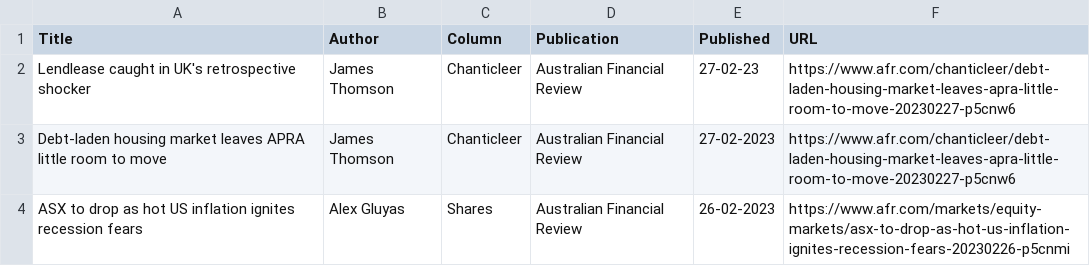
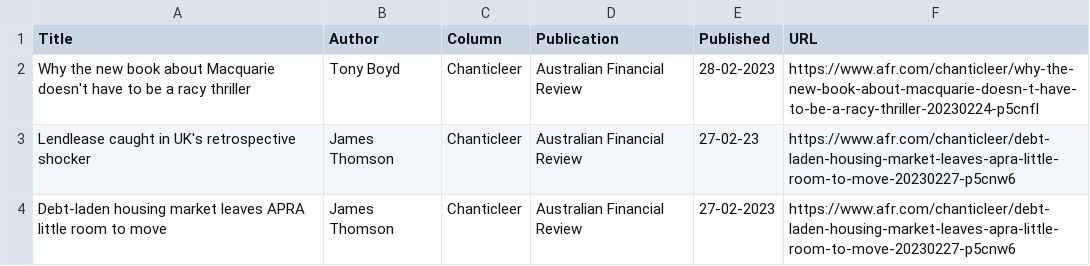
Before and after one commit to jaymarichua/afr-metadata, a CSV file: articles.csv, drawn as a sheet; only a part is shown; the shorter side is filled out with more unchanged rows; the diff names each change by its address in the sheet, - before the commit and + after, or states it on an @@ line.

Commit message:
Update articles.csv

```diff
--- a/articles.csv
+++ b/articles.csv
+row 2: Why the new book about Macquarie doesn't have to be a racy thriller | Tony Boyd | Chanticleer | Australian Financial Review | 28-02-2023 | https://www.afr.com/chanticleer/why-the-new-book-about-macquarie-doesn-t-have-to-be-a-racy-thriller-20230224-p5cnfl
```
